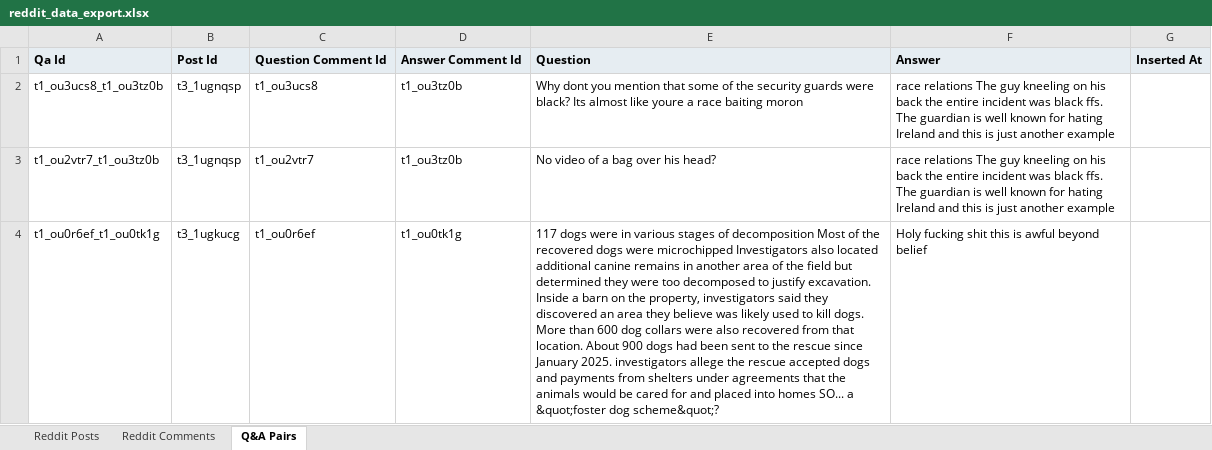
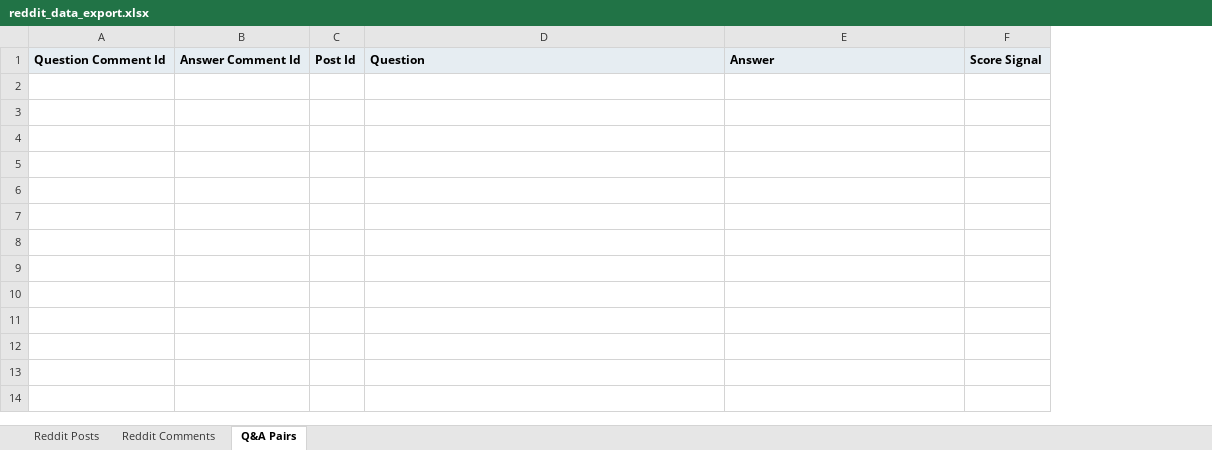
Before and after one commit to kphazarika176/Reddit_Data_Acquisition, an Excel workbook: reddit_data_export.xlsx, sheet Q&A Pairs, drawn as a sheet; values as stored, in another font and other column widths than the file's, no borders; removed rows and columns are numbered as before the commit, all else as after; the diff names each change by its address in the sheet, - before the commit and + after, or states it on an @@ line.

```diff
--- a/reddit_data_export.xlsx (sheet Q&A Pairs)
+++ b/reddit_data_export.xlsx (sheet Q&A Pairs)
-column A, row 1: Qa Id
-column B, row 1: Post Id
+column C, row 1: Post Id
-column G, row 1: Inserted At
+column F, row 1: Score Signal
-row 2: t1_ou3ucs8_t1_ou3tz0b | t3_1ugnqsp | t1_ou3ucs8 | t1_ou3tz0b | Why dont you mention that some of the security guards were black? Its almost like youre a race baiting moron | race relations The guy kneeling on his back the entire incident was black ffs. The guardian is well known for hating Ireland and this is just another example
-row 3: t1_ou2vtr7_t1_ou3tz0b | t3_1ugnqsp | t1_ou2vtr7 | t1_ou3tz0b | No video of a bag over his head? | race relations The guy kneeling on his back the entire incident was black ffs. The guardian is well known for hating Ireland and this is just another example
-row 4: t1_ou0r6ef_t1_ou0tk1g | t3_1ugkucg | t1_ou0r6ef | t1_ou0tk1g | 117 dogs were in various stages of decomposition Most of the recovered dogs were microchipped Investigators also located additional canine remains in another area of the field but determined they were too decomposed to justify excavation. Inside a barn on the property, investigators said they discovered an area they believe was likely used to kill dogs. More than 600 dog collars were also recovered from that location. About 900 dogs had been sent to the rescue since January 2025. investigators allege the rescue accepted dogs and payments from shelters under agreements that the animals would be cared for and placed into homes SO... a &quot;foster dog scheme&quot;? | Holy fucking shit this is awful beyond belief
```
Also changed, not shown: sheet Reddit Comments, sheet Reddit Posts, 9 other files.
